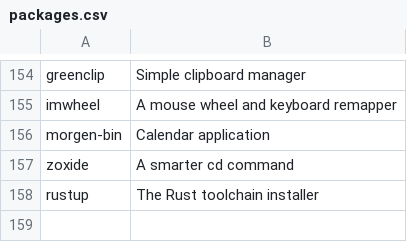
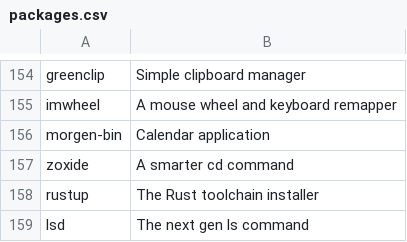
Before and after one commit to rabume/arch-post-install, a CSV file: packages.csv, drawn as a sheet; only a part is shown, gaps mark what is left out.

Commit message:
add lsd to package list

```diff
--- a/packages.csv
+++ b/packages.csv
@@ -158 +158,2 @@ zoxide, "A smarter cd command"
 rustup, "The Rust toolchain installer"
+lsd, "The next gen ls command"
```
